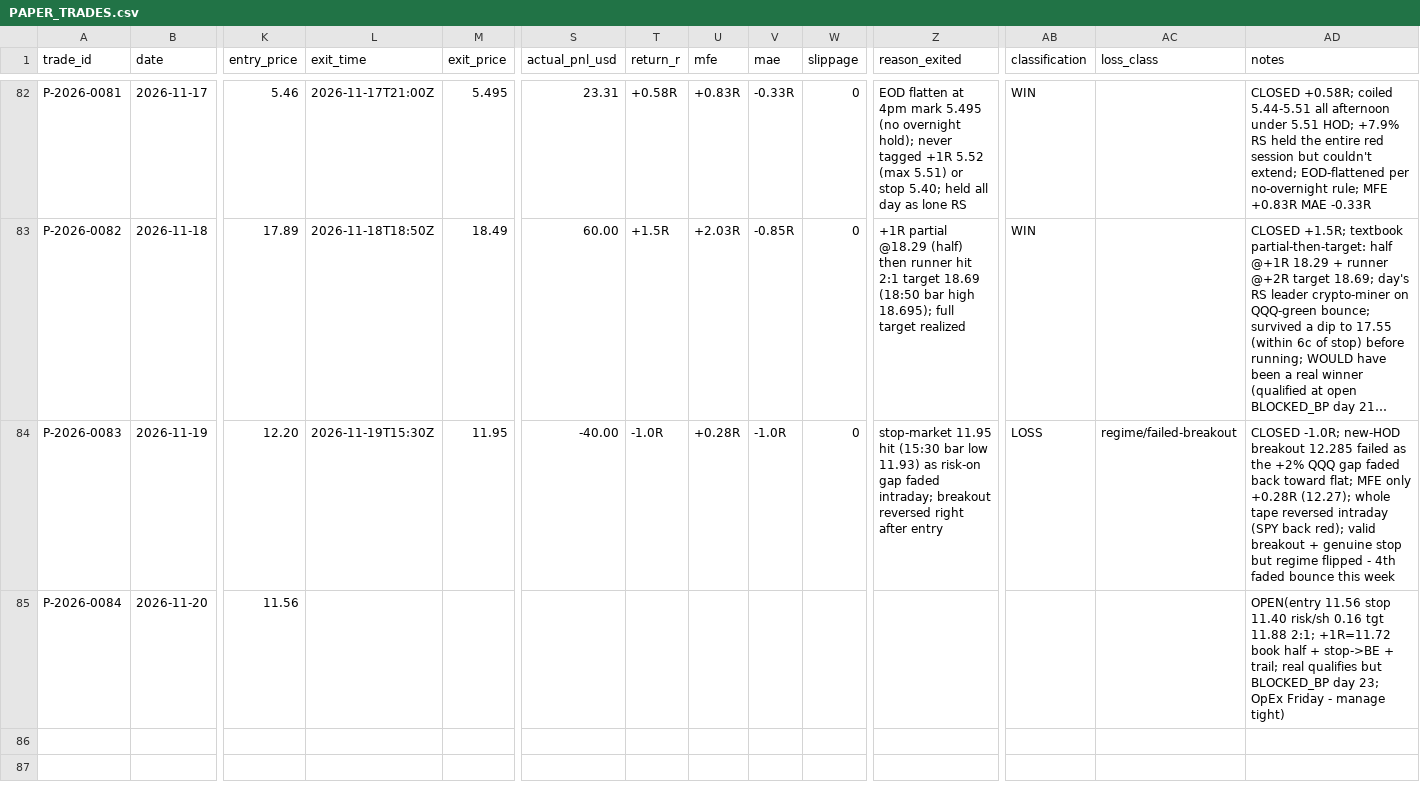
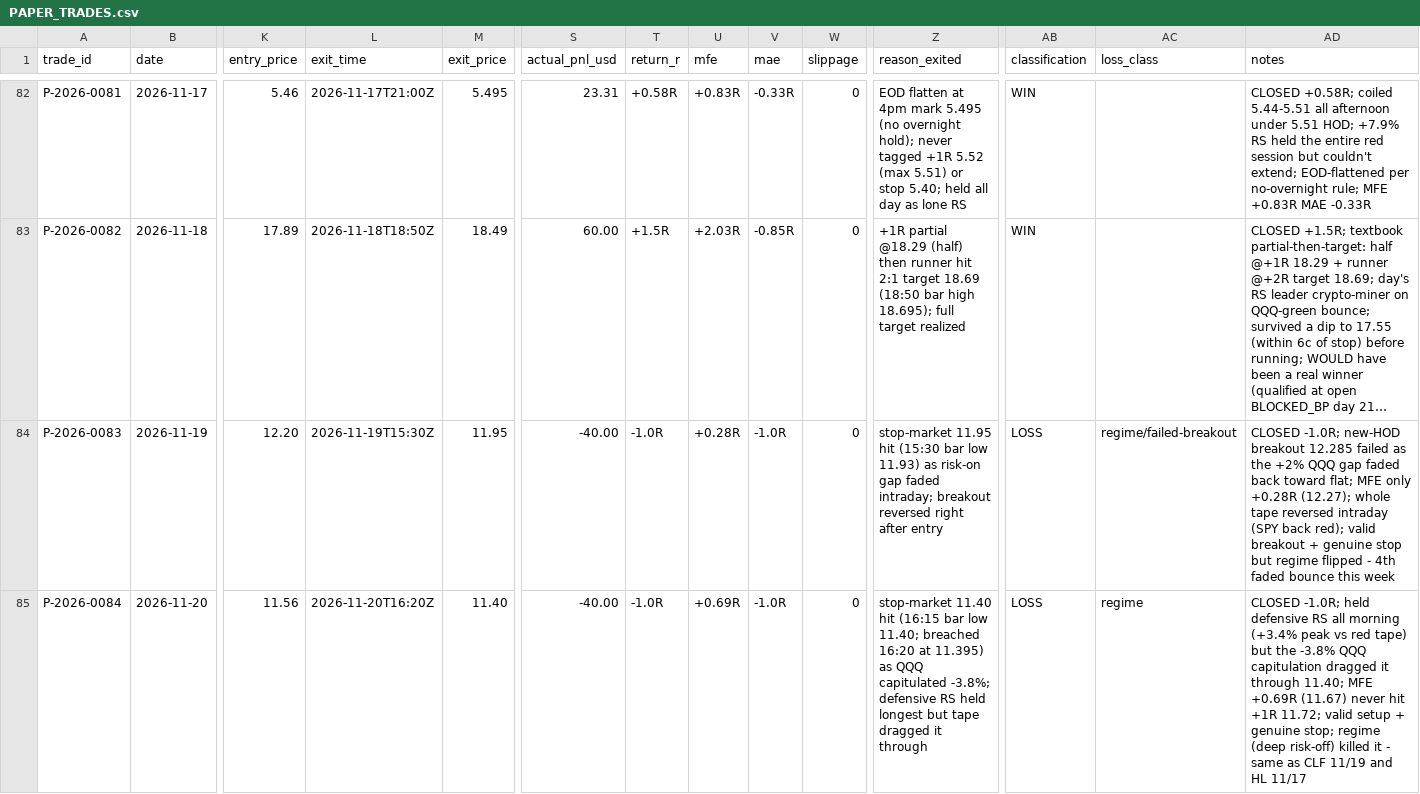
Before and after one commit to Taido097/Trading-Agent-, a CSV file: data/PAPER_TRADES.csv, drawn as a sheet; only a part is shown, gaps mark what is left out; long unchanged cells end in …; the diff names each change by its address in the sheet, - before the commit and + after, or states it on an @@ line.

```diff
--- a/data/PAPER_TRADES.csv
+++ b/data/PAPER_TRADES.csv
-L85 (exit_time): (empty)
+L85 (exit_time): 2026-11-20T16:20Z
-M85 (exit_price): (empty)
+M85 (exit_price): 11.40
-S85 (actual_pnl_usd): (empty)
+S85 (actual_pnl_usd): -40.00
-T85 (return_r): (empty)
+T85 (return_r): -1.0R
-U85 (mfe): (empty)
+U85 (mfe): +0.69R
-V85 (mae): (empty)
+V85 (mae): -1.0R
-W85 (slippage): (empty)
+W85 (slippage): 0
-Z85 (reason_exited): (empty)
+Z85 (reason_exited): stop-market 11.40 hit (16:15 bar low 11.40; breached 16:20 at 11.395) as QQQ capitulated -3.8%; defensive RS held longest but tape dragged it through
-AB85 (classification): (empty)
+AB85 (classification): LOSS
-AC85 (loss_class): (empty)
+AC85 (loss_class): regime
-AD85 (notes): OPEN(entry 11.56 stop 11.40 risk/sh 0.16 tgt 11.88 2:1; +1R=11.72 book half + stop->BE + trail; real qualifies but BLOCKED_BP day 23; OpEx Friday - manage tight)
+AD85 (notes): CLOSED -1.0R; held defensive RS all morning (+3.4% peak vs red tape) but the -3.8% QQQ capitulation dragged it through 11.40; MFE +0.69R (11.67) never hit +1R 11.72; valid setup + genuine stop; regime (deep risk-off) killed it - same as CLF 11/19 and HL 11/17
```
Also changed, not shown: 2 other files.
